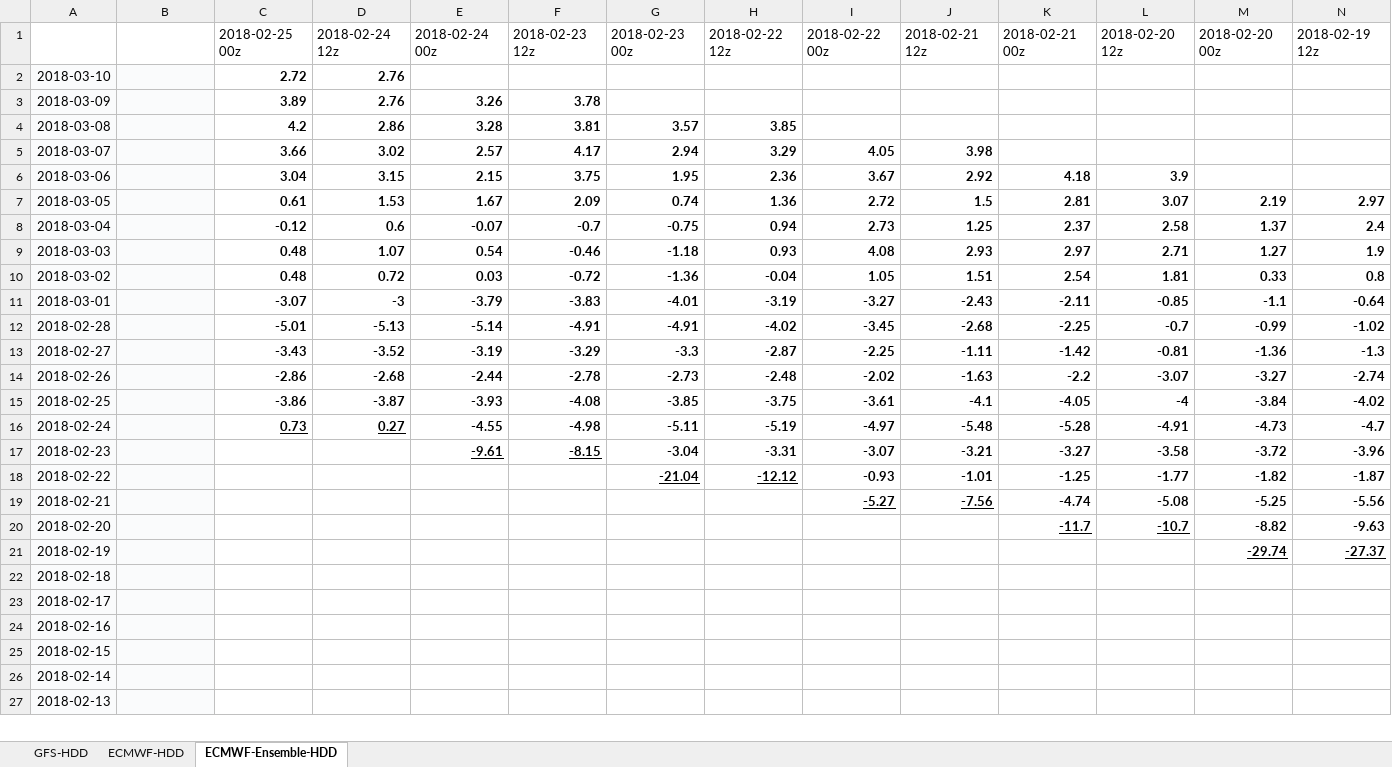
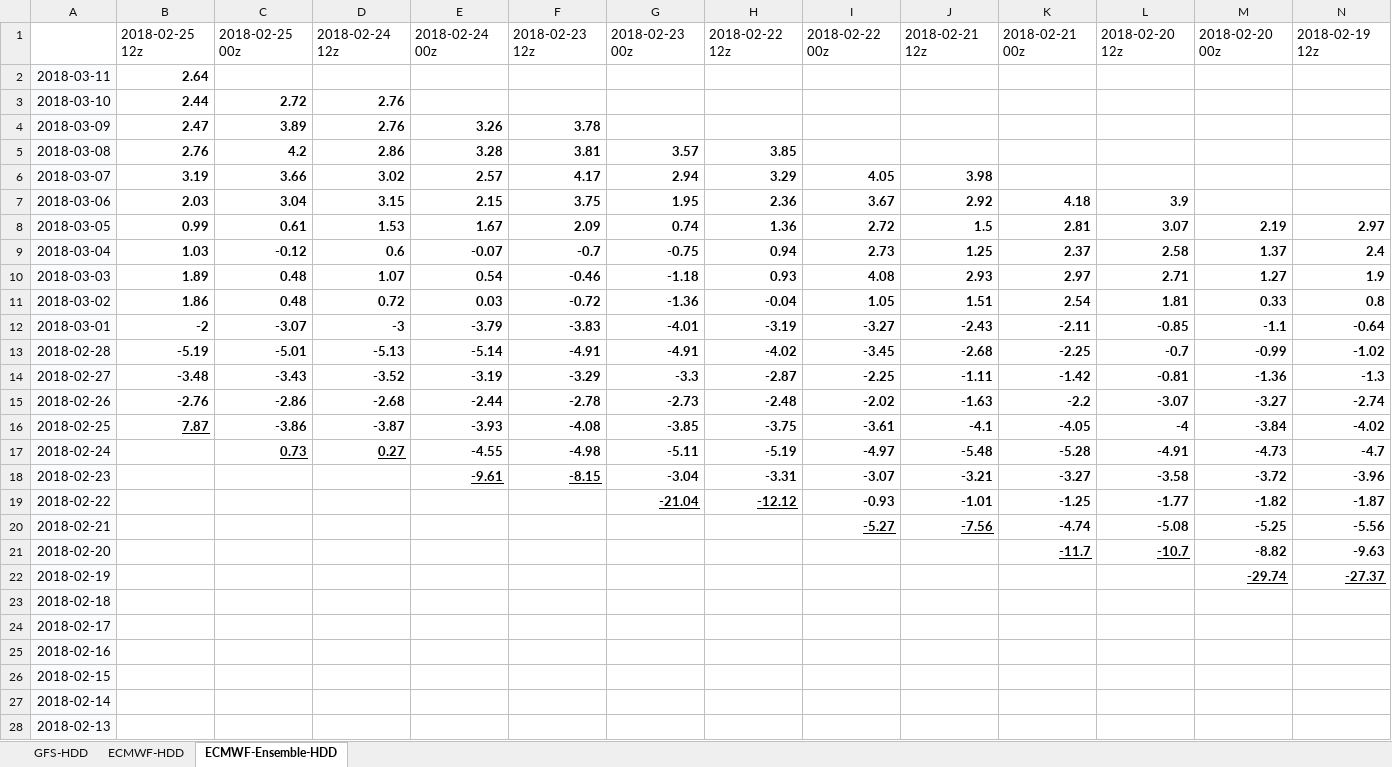
Before and after one commit to shuowenwei/TradingPlans, an Excel workbook: GFS/GFS.xlsx, sheet ECMWF-Ensemble-HDD, drawn as a sheet; only a part is shown; values as stored, in another font and other column widths than the file's, no borders; conditional formats not drawn; addresses are those after the commit; rows hold the shown columns only; the diff covers the shown part only; the diff names each change by its address in the sheet, - before the commit and + after, or states it on an @@ line.

Commit message:
201802252026

```diff
--- a/GFS/GFS.xlsx (sheet ECMWF-Ensemble-HDD)
+++ b/GFS/GFS.xlsx (sheet ECMWF-Ensemble-HDD)
-B1: (empty)
+B1: 2018-02-25 12z
+row 2: 2018-03-11 | 2.64
-B3: (empty)
+B3: 2.44
-B3:B28 fill: #FAFBFC
+B3:B28 fill: none
-B4: (empty)
+B4: 2.47
-B5: (empty)
+B5: 2.76
-B6: (empty)
+B6: 3.19
-B7: (empty)
+B7: 2.03
-B8: (empty)
+B8: 0.99
-B9: (empty)
+B9: 1.03
-B10: (empty)
+B10: 1.89
-B11: (empty)
+B11: 1.86
-B12: (empty)
+B12: -2
-B13: (empty)
+B13: -5.19
-B14: (empty)
+B14: -3.48
-B15: (empty)
+B15: -2.76
-B16: (empty)
+B16: 7.87
```
Also changed, not shown: cell formats elsewhere in this sheet, sheet ECMWF-HDD, sheet GFS-HDD, formulas that keep their value.
